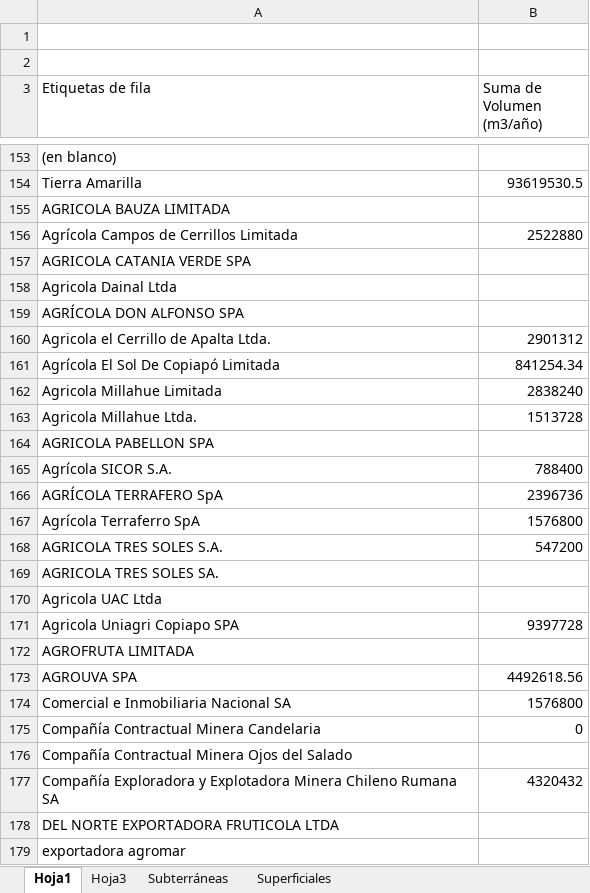
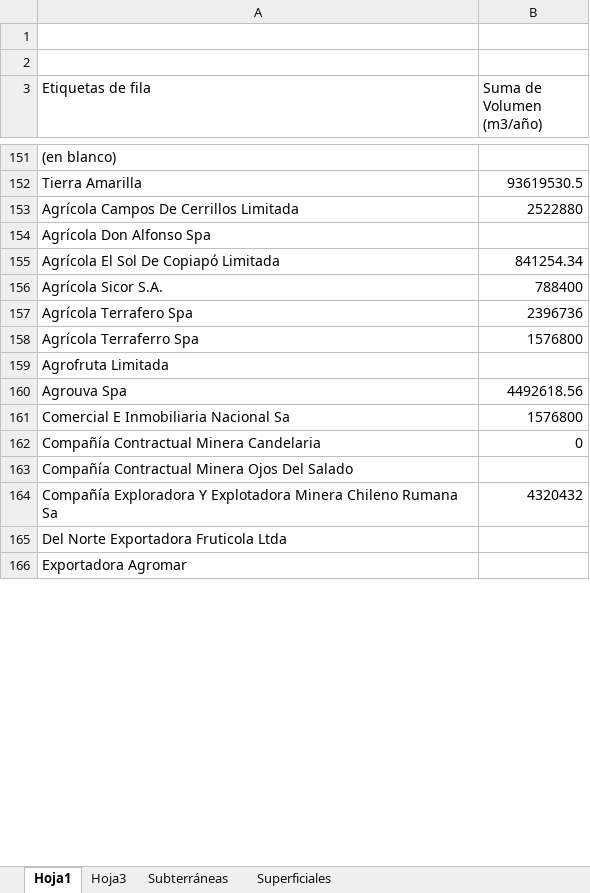
Before and after one commit to Sud-Austral/DATA-MUNI, an Excel workbook: DGA Agua/Consolidado MEE Obras captación aguas 03-02-21.xlsx, sheet Hoja1, drawn as a sheet; only a part is shown, gaps mark what is left out; values as stored, in another font and other column widths than the file's, no borders; removed rows and columns are numbered as before the commit, all else as after; the diff covers the shown part only; the diff names each change by its address in the sheet, - before the commit and + after, or states it on an @@ line.

```diff
--- a/DGA Agua/Consolidado MEE Obras captación aguas 03-02-21.xlsx (sheet Hoja1)
+++ b/DGA Agua/Consolidado MEE Obras captación aguas 03-02-21.xlsx (sheet Hoja1)
-row 155: AGRICOLA BAUZA LIMITADA
-A153 (Etiquetas de fila): Agrícola Campos de Cerrillos Limitada
+A153 (Etiquetas de fila): Agrícola Campos De Cerrillos Limitada
-A154 (Etiquetas de fila): AGRICOLA CATANIA VERDE SPA
+A154 (Etiquetas de fila): Agrícola Don Alfonso Spa
-row 158: Agricola Dainal Ltda
-row 159: AGRÍCOLA DON ALFONSO SPA
-row 160: Agricola el Cerrillo de Apalta Ltda. | 2901312
-row 162: Agricola Millahue Limitada | 2838240
-row 163: Agricola Millahue Ltda. | 1513728
-row 164: AGRICOLA PABELLON SPA
-A156 (Etiquetas de fila): Agrícola SICOR S.A.
+A156 (Etiquetas de fila): Agrícola Sicor S.A.
-A157 (Etiquetas de fila): AGRÍCOLA TERRAFERO SpA
+A157 (Etiquetas de fila): Agrícola Terrafero Spa
-A158 (Etiquetas de fila): Agrícola Terraferro SpA
+A158 (Etiquetas de fila): Agrícola Terraferro Spa
-row 168: AGRICOLA TRES SOLES S.A. | 547200
-A159 (Etiquetas de fila): AGRICOLA TRES SOLES SA.
+A159 (Etiquetas de fila): Agrofruta Limitada
-row 170: Agricola UAC Ltda
-row 171: Agricola Uniagri Copiapo SPA | 9397728
-row 172: AGROFRUTA LIMITADA
-A160 (Etiquetas de fila): AGROUVA SPA
+A160 (Etiquetas de fila): Agrouva Spa
-A161 (Etiquetas de fila): Comercial e Inmobiliaria Nacional SA
+A161 (Etiquetas de fila): Comercial E Inmobiliaria Nacional Sa
-A163 (Etiquetas de fila): Compañía Contractual Minera Ojos del Salado
+A163 (Etiquetas de fila): Compañía Contractual Minera Ojos Del Salado
-A164 (Etiquetas de fila): Compañía Exploradora y Explotadora Minera Chileno Rumana SA
+A164 (Etiquetas de fila): Compañía Exploradora Y Explotadora Minera Chileno Rumana Sa
-A165 (Etiquetas de fila): DEL NORTE EXPORTADORA FRUTICOLA LTDA
+A165 (Etiquetas de fila): Del Norte Exportadora Fruticola Ltda
-A166 (Etiquetas de fila): exportadora agromar
+A166 (Etiquetas de fila): Exportadora Agromar
```
Also changed, not shown: 80 added rows, 80 removed rows and 310 edited cells elsewhere in this sheet, sheet Subterráneas, sheet Hoja3, sheet Superficiales, 3 other files.
